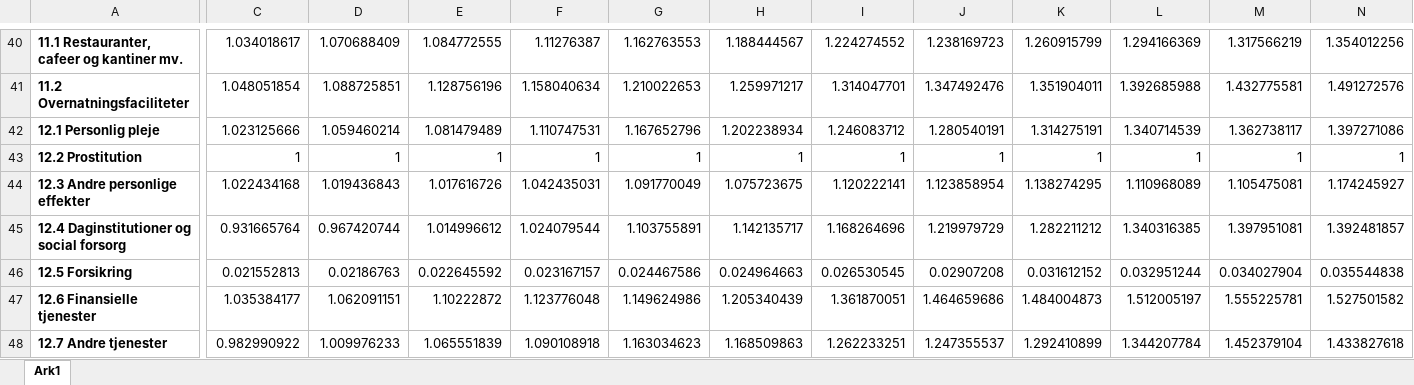
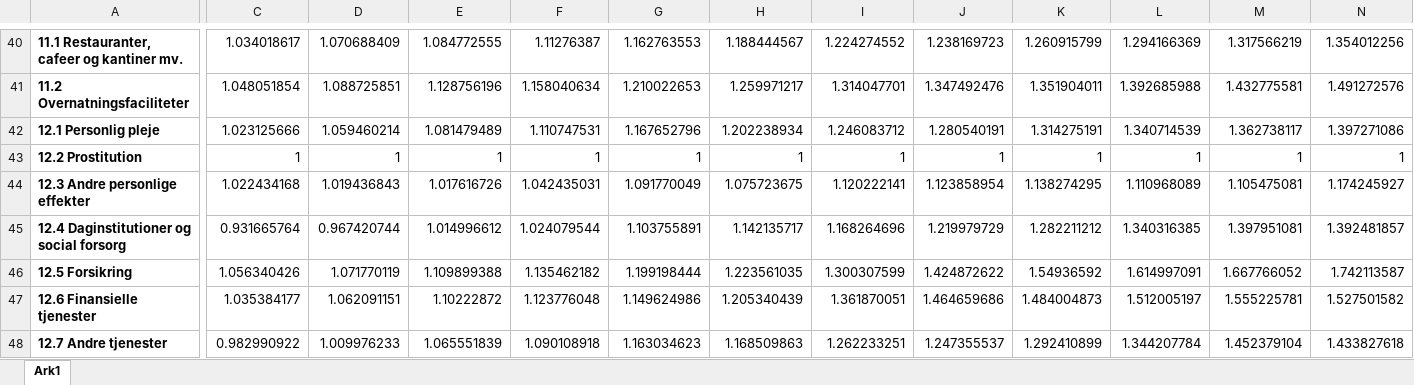
Before and after one commit to Anaconda95/SpecialeJR, an Excel workbook: Estimering/priser.xlsx, sheet Ark1, drawn as a sheet; only a part is shown, gaps mark what is left out; values as stored, in another font and other column widths than the file's, no borders; the diff covers the shown part only; the diff names each change by its address in the sheet, - before the commit and + after, or states it on an @@ line.

Commit message:
rettede fejl i forsikring i faste priser

```diff
--- a/Estimering/priser.xlsx (sheet Ark1)
+++ b/Estimering/priser.xlsx (sheet Ark1)
-C46: 0.021552813
+C46: 1.056340426
-D46: 0.02186763
+D46: 1.071770119
-E46: 0.022645592
+E46: 1.109899388
-F46: 0.023167157
+F46: 1.135462182
-G46: 0.024467586
+G46: 1.199198444
-H46: 0.024964663
+H46: 1.223561035
-I46: 0.026530545
+I46: 1.300307599
-J46: 0.02907208
+J46: 1.424872622
-K46: 0.031612152
+K46: 1.54936592
-L46: 0.032951244
+L46: 1.614997091
-M46: 0.034027904
+M46: 1.667766052
-N46: 0.035544838
+N46: 1.742113587
```
Also changed, not shown: 13 edited cells elsewhere in this sheet, Estimering/fastepriser.xlsx, Estimering/gnshush.xlsx, 1 other file.
